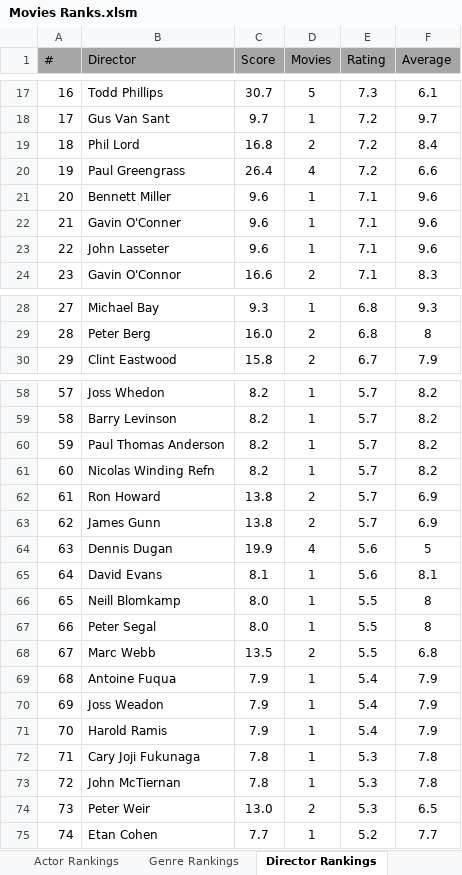
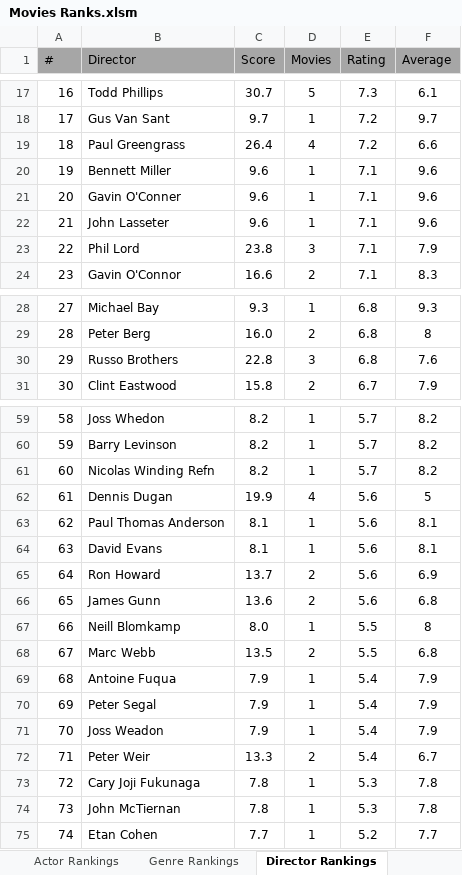
Before and after one commit to TylerGrossi/Movie-Rankings, an Excel workbook: Movies Ranks.xlsm, sheet Director Rankings, drawn as a sheet; only a part is shown, gaps mark what is left out; values as stored, in another font and other column widths than the file's, no borders; charts and pictures not drawn; removed rows and columns are numbered as before the commit, all else as after; the diff covers the shown part only; the diff names each change by its address in the sheet, - before the commit and + after, or states it on an @@ line.

```diff
--- a/Movies Ranks.xlsm (sheet Director Rankings)
+++ b/Movies Ranks.xlsm (sheet Director Rankings)
-row 19: 18 | Phil Lord | 16.8 | 2 | 7.2 | 8.4
@@ column A (#) renumbered between rows 19 and 113 @@
+row 23: 22 | Phil Lord | 23.8 | 3 | 7.1 | 7.9
+row 30: 29 | Russo Brothers | 22.8 | 3 | 6.8 | 7.6
-row 60: 59 | Paul Thomas Anderson | 8.2 | 1 | 5.7 | 8.2
-row 62: 61 | Ron Howard | 13.8 | 2 | 5.7 | 6.9
-row 63: 62 | James Gunn | 13.8 | 2 | 5.7 | 6.9
+row 63: 62 | Paul Thomas Anderson | 8.1 | 1 | 5.6 | 8.1
+row 65: 64 | Ron Howard | 13.7 | 2 | 5.6 | 6.9
+row 66: 65 | James Gunn | 13.6 | 2 | 5.6 | 6.8
-row 67: 66 | Peter Segal | 8.0 | 1 | 5.5 | 8
+row 70: 69 | Peter Segal | 7.9 | 1 | 5.4 | 7.9
-row 71: 70 | Harold Ramis | 7.9 | 1 | 5.4 | 7.9
+row 72: 71 | Peter Weir | 13.3 | 2 | 5.4 | 6.7
-row 74: 73 | Peter Weir | 13.0 | 2 | 5.3 | 6.5
```
Also changed, not shown: 4 added rows, 4 removed rows, 1 moved row and 2 edited cells elsewhere in this sheet, sheet Actor Rankings, sheet Movie Rankings, sheet Genre Rankings, formulas that keep their value, 6 other files.
